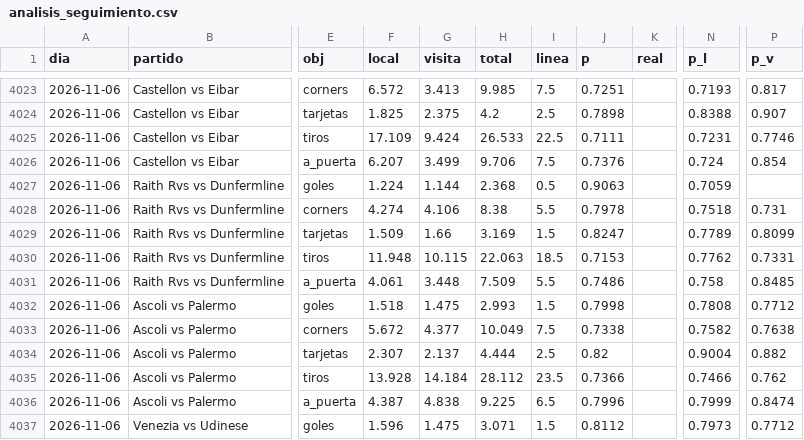
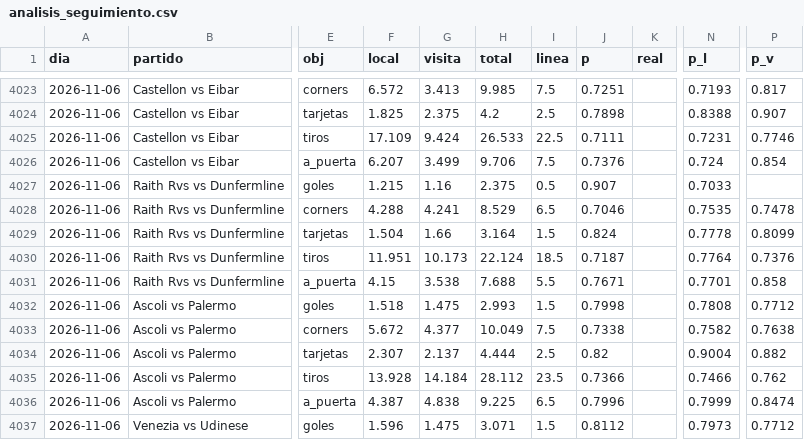
Before and after one commit to HectorMontiel/sharpicks, a CSV file: analisis_seguimiento.csv, drawn as a sheet; only a part is shown, gaps mark what is left out; the diff names each change by its address in the sheet, - before the commit and + after, or states it on an @@ line.

```diff
--- a/analisis_seguimiento.csv
+++ b/analisis_seguimiento.csv
-F4027 (local): 1.224
+F4027 (local): 1.215
-G4027 (visita): 1.144
+G4027 (visita): 1.16
-H4027 (total): 2.368
+H4027 (total): 2.375
-J4027 (p): 0.9063
+J4027 (p): 0.907
-N4027 (p_l): 0.7059
+N4027 (p_l): 0.7033
-F4028 (local): 4.274
+F4028 (local): 4.288
-G4028 (visita): 4.106
+G4028 (visita): 4.241
-H4028 (total): 8.38
+H4028 (total): 8.529
-I4028 (linea): 5.5
+I4028 (linea): 6.5
-J4028 (p): 0.7978
+J4028 (p): 0.7046
-N4028 (p_l): 0.7518
+N4028 (p_l): 0.7535
-P4028 (p_v): 0.731
+P4028 (p_v): 0.7478
-F4029 (local): 1.509
+F4029 (local): 1.504
-H4029 (total): 3.169
+H4029 (total): 3.164
-J4029 (p): 0.8247
+J4029 (p): 0.824
-N4029 (p_l): 0.7789
+N4029 (p_l): 0.7778
-F4030 (local): 11.948
+F4030 (local): 11.951
-G4030 (visita): 10.115
+G4030 (visita): 10.173
-H4030 (total): 22.063
+H4030 (total): 22.124
-J4030 (p): 0.7153
+J4030 (p): 0.7187
-N4030 (p_l): 0.7762
+N4030 (p_l): 0.7764
-P4030 (p_v): 0.7331
+P4030 (p_v): 0.7376
-F4031 (local): 4.061
+F4031 (local): 4.15
-G4031 (visita): 3.448
+G4031 (visita): 3.538
-H4031 (total): 7.509
+H4031 (total): 7.688
-J4031 (p): 0.7486
+J4031 (p): 0.7671
-N4031 (p_l): 0.758
+N4031 (p_l): 0.7701
-P4031 (p_v): 0.8485
+P4031 (p_v): 0.858
```
Also changed, not shown: arriesgadas_seguimiento.csv, historico_itf_vivo.csv, 24 other files.
